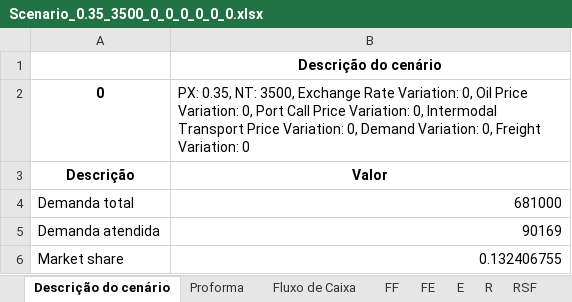
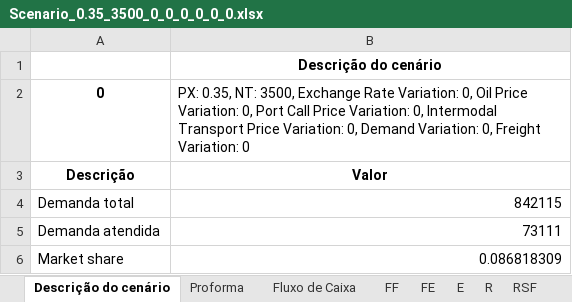
Before and after one commit to enzokgomes/PlanejamentoEstocasticoDeRotas, an Excel workbook: Output/Scenario_0.35_3500_0_0_0_0_0_0.xlsx, sheet Descrição do cenário, drawn as a sheet; values as stored, in another font and other column widths than the file's, no borders; the diff names each change by its address in the sheet, - before the commit and + after, or states it on an @@ line.

```diff
--- a/Output/Scenario_0.35_3500_0_0_0_0_0_0.xlsx (sheet Descrição do cenário)
+++ b/Output/Scenario_0.35_3500_0_0_0_0_0_0.xlsx (sheet Descrição do cenário)
-B4: 681000
+B4: 842115
-B5: 90169
+B5: 73111
-B6: 0.132406755
+B6: 0.086818309
```
Also changed, not shown: sheet FF_port, sheet FF, sheet FE, sheet FE_port, sheet RLF, sheet RSF, 6 more sheets, Input/Dados.xlsx, 14 other files.
